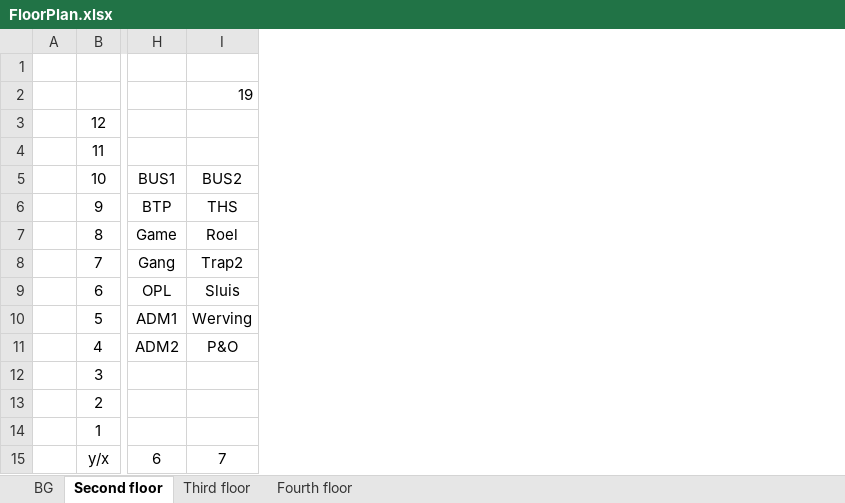
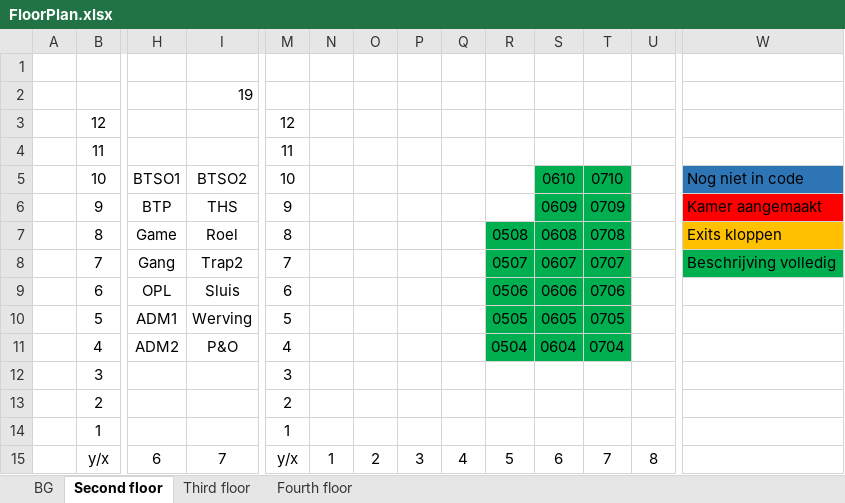
Before and after one commit to JelleGraaf/PowerSpel, an Excel workbook: PowerSpel-PenTest/Private/Rooms/FloorPlan.xlsx, sheet Second floor, drawn as a sheet; only a part is shown, gaps mark what is left out; values as stored, in another font and other column widths than the file's, no borders; the diff covers the shown part only; the diff names each change by its address in the sheet, - before the commit and + after, or states it on an @@ line.

Commit message:
Add second floor map

```diff
--- a/PowerSpel-PenTest/Private/Rooms/FloorPlan.xlsx (sheet Second floor)
+++ b/PowerSpel-PenTest/Private/Rooms/FloorPlan.xlsx (sheet Second floor)
+column M, rows 3-15: 12 | 11 | 10 | 9 | 8 | 7 | 6 | 5 | 4 | 3 | 2 | 1 | y/x
+column N, row 15: 1
+column O, row 15: 2
+column P, row 15: 3
+column Q, row 15: 4
+column R, rows 7-15: 0508 | 0507 | 0506 | 0505 | 0504 |  |  |  | 5
+column S, rows 5-15: 0610 | 0609 | 0608 | 0607 | 0606 | 0605 | 0604 |  |  |  | 6
+column T, rows 5-15: 0710 | 0709 | 0708 | 0707 | 0706 | 0705 | 0704 |  |  |  | 7
+column U, row 15: 8
+column W, rows 5-8: Nog niet in code | Kamer aangemaakt | Exits kloppen | Beschrijving volledig
-H5: BUS1
+H5: BTSO1
-I5: BUS2
+I5: BTSO2
```
Also changed, not shown: 3 added columns elsewhere in this sheet, 20 other files.
